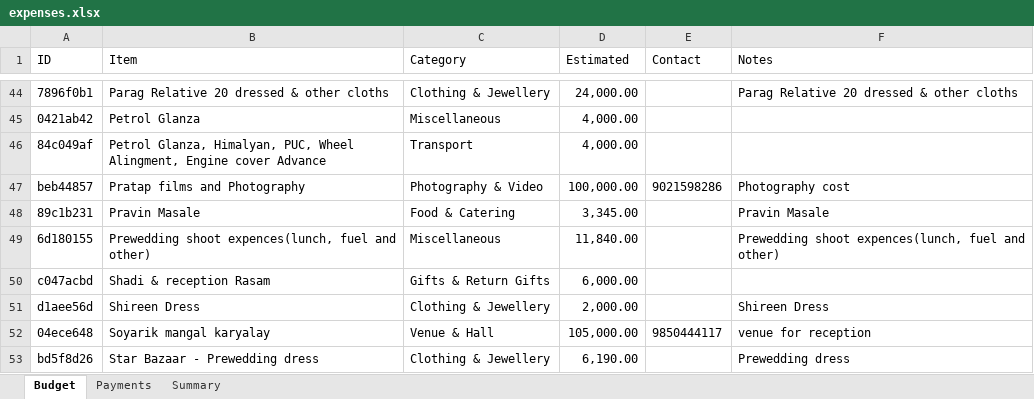
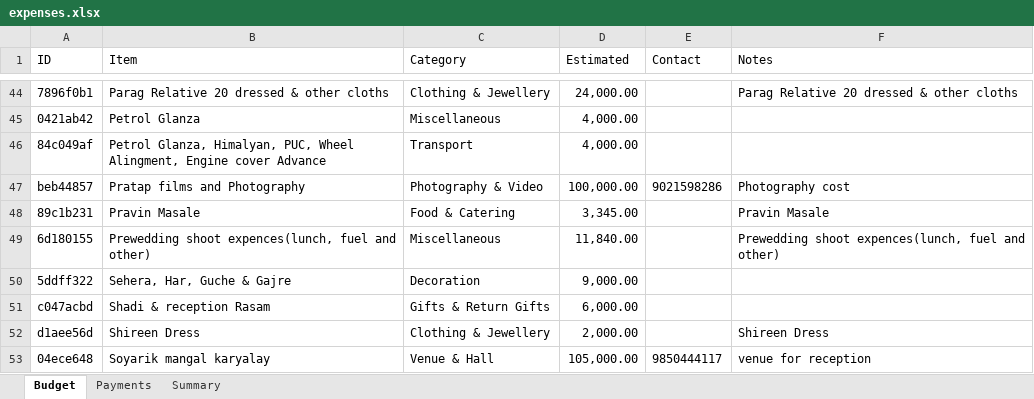
Before and after one commit to Asif-Nice/poc-track-expenses, an Excel workbook: data/expenses.xlsx, sheet Budget, drawn as a sheet; only a part is shown, gaps mark what is left out; the shorter side is filled out with more unchanged rows; values as stored, in another font and other column widths than the file's, no borders; the diff names each change by its address in the sheet, - before the commit and + after, or states it on an @@ line.

Commit message:
Add budget item: Sehera, Har, Guche & Gajre — ₹9,000.00

```diff
--- a/data/expenses.xlsx (sheet Budget)
+++ b/data/expenses.xlsx (sheet Budget)
+row 50: 5ddff322 | Sehera, Har, Guche & Gajre | Decoration | 9,000.00
```
Also changed, not shown: sheet Summary, formulas that keep their value.
